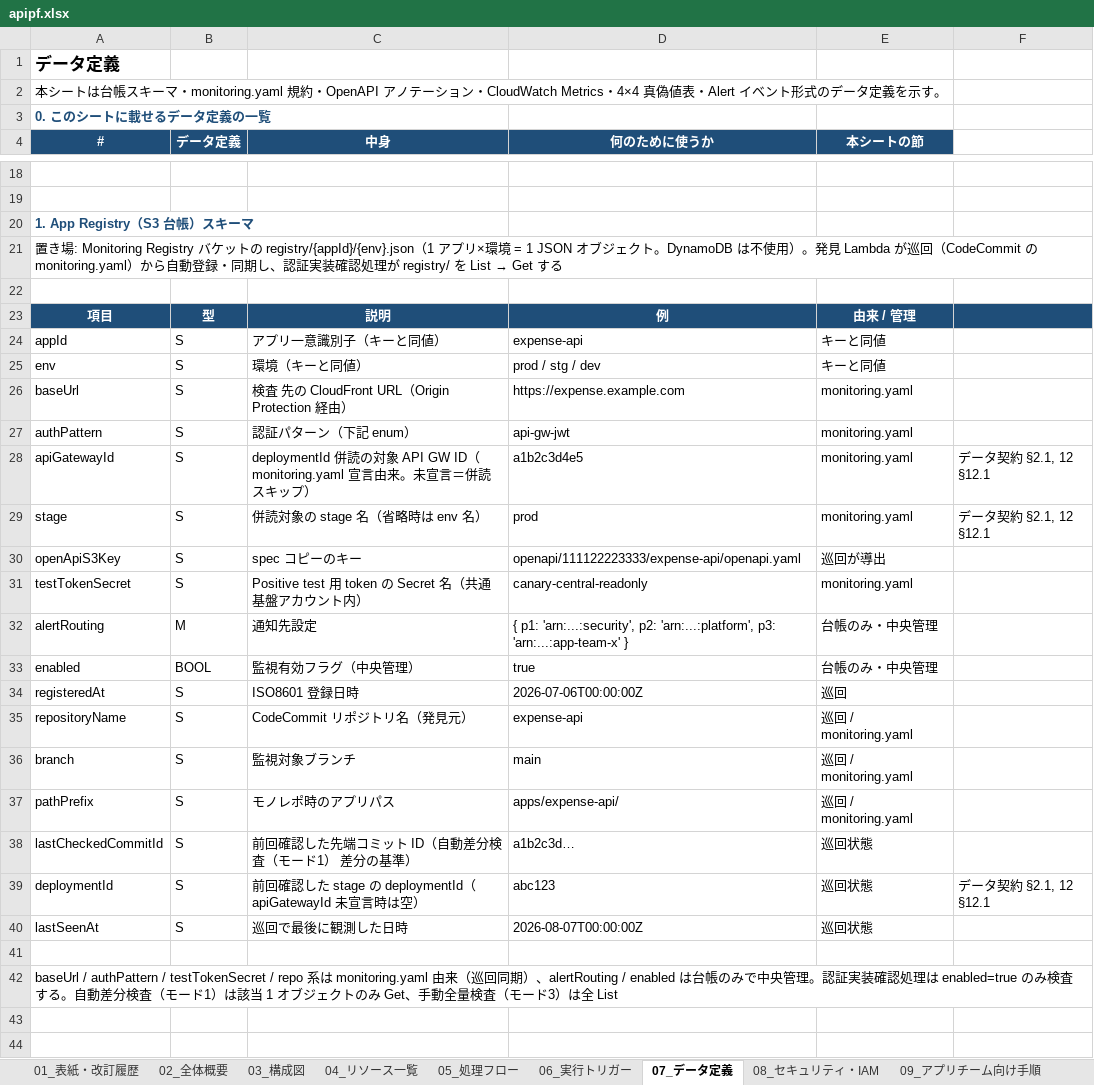
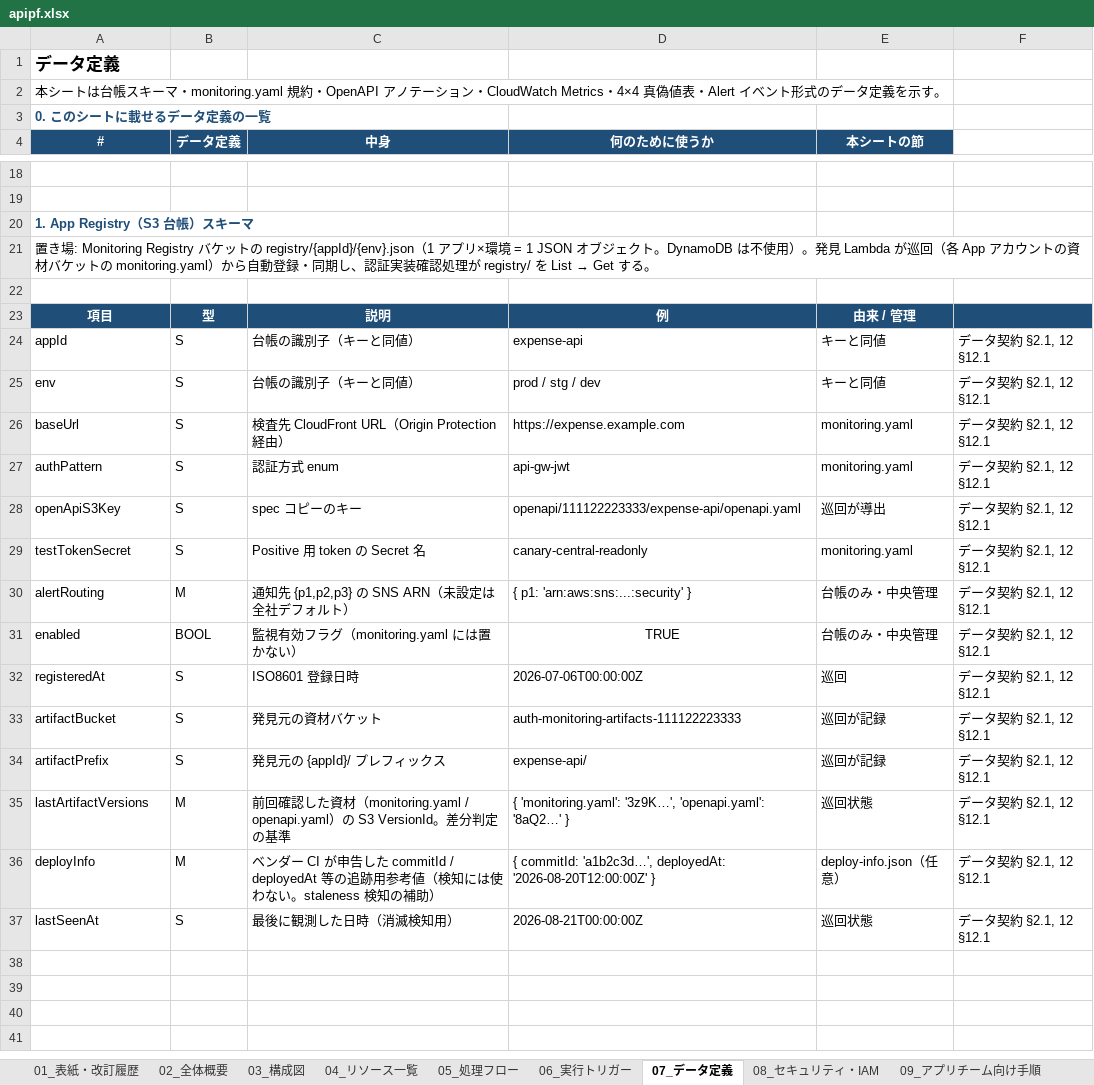
Before and after one commit to suepie/aws-atuh-poc, an Excel workbook: doc/excel/apipf.xlsx, sheet 07_データ定義, drawn as a sheet; only a part is shown, gaps mark what is left out; values as stored, in another font and other column widths than the file's, no borders; removed rows and columns are numbered as before the commit, all else as after; the diff covers the shown part only; the diff names each change by its address in the sheet, - before the commit and + after, or states it on an @@ line.

```diff
--- a/doc/excel/apipf.xlsx (sheet 07_データ定義)
+++ b/doc/excel/apipf.xlsx (sheet 07_データ定義)
@@ A21 (#): …が巡回（CodeCommit の monitoring.yaml）から自動登録・同期し、認証実装確認処理が registry/ を List → Get する → …が巡回（各 App アカウントの資材バケットの monitoring.yaml）から自動登録・同期し、認証実装確認処理が registry/ を List → Get する。 @@
-C24 (中身): アプリ一意識別子（キーと同値）
+C24 (中身): 台帳の識別子（キーと同値）
-F24:F27: (empty)
+F24:F27: データ契約 §2.1, 12 §12.1
-C25 (中身): 環境（キーと同値）
+C25 (中身): 台帳の識別子（キーと同値）
-C26 (中身): 検査 先の CloudFront URL（Origin Protection 経由）
+C26 (中身): 検査先 CloudFront URL（Origin Protection 経由）
-C27 (中身): 認証パターン（下記 enum）
+C27 (中身): 認証方式 enum
-row 28: apiGatewayId | S | deploymentId 併読の対象 API GW ID（monitoring.yaml 宣言由来。未宣言＝併読スキップ） | a1b2c3d4e5 | monitoring.yaml | データ契約 §2.1, 12 §12.1
-row 29: stage | S | 併読対象の stage 名（省略時は env 名） | prod | monitoring.yaml | データ契約 §2.1, 12 §12.1
-F28:F32: (empty)
+F28:F32: データ契約 §2.1, 12 §12.1
-C29 (中身): Positive test 用 token の Secret 名（共通基盤アカウント内）
+C29 (中身): Positive 用 token の Secret 名
-C30 (中身): 通知先設定
+C30 (中身): 通知先 {p1,p2,p3} の SNS ARN（未設定は全社デフォルト）
-D30 (何のために使うか): { p1: 'arn:...:security', p2: 'arn:...:platform', p3: 'arn:...:app-team-x' }
+D30 (何のために使うか): { p1: 'arn:aws:sns:...:security' }
-C31 (中身): 監視有効フラグ（中央管理）
+C31 (中身): 監視有効フラグ（monitoring.yaml には置かない）
-D31 (何のために使うか): true
+D31 (何のために使うか): TRUE
-D31 alignment: left
+D31 alignment: center
-row 35: repositoryName | S | CodeCommit リポジトリ名（発見元） | expense-api | 巡回 / monitoring.yaml
-row 36: branch | S | 監視対象ブランチ | main | 巡回 / monitoring.yaml
-row 37: pathPrefix | S | モノレポ時のアプリパス | apps/expense-api/ | 巡回 / monitoring.yaml
-row 38: lastCheckedCommitId | S | 前回確認した先端コミット ID（自動差分検査（モード1） 差分の基準） | a1b2c3d… | 巡回状態
-row 39: deploymentId | S | 前回確認した stage の deploymentId（apiGatewayId 未宣言時は空） | abc123 | 巡回状態 | データ契約 §2.1, 12 §12.1
+row 33: artifactBucket | S | 発見元の資材バケット | auth-monitoring-artifacts-111122223333 | 巡回が記録 | データ契約 §2.1, 12 §12.1
+row 34: artifactPrefix | S | 発見元の {appId}/ プレフィックス | expense-api/ | 巡回が記録 | データ契約 §2.1, 12 §12.1
+row 35: lastArtifactVersions | M | 前回確認した資材（monitoring.yaml / openapi.yaml）の S3 VersionId。差分判定の基準 | { 'monitoring.yaml': '3z9K…', 'openapi.yaml': '8aQ2…' } | 巡回状態 | データ契約 §2.1, 12 §12.1
+row 36: deployInfo | M | ベンダー CI が申告した commitId / deployedAt 等の追跡用参考値（検知には使わない。staleness 検知の補助） | { commitId: 'a1b2c3d…', deployedAt: '2026-08-20T12:00:00Z' } | deploy-info.json（任意） | データ契約 §2.1, 12 §12.1
-C37 (中身): 巡回で最後に観測した日時
+C37 (中身): 最後に観測した日時（消滅検知用）
-D37 (何のために使うか): 2026-08-07T00:00:00Z
+D37 (何のために使うか): 2026-08-21T00:00:00Z
-F37: (empty)
+F37: データ契約 §2.1, 12 §12.1
-row 41: (empty)
-row 42: baseUrl / authPattern / testTokenSecret / repo 系は monitoring.yaml 由来（巡回同期）、alertRouting / enabled は台帳のみで中央管理。認証実装確認処理は enabled=true のみ検査する。自動差分検査（モード1）は該当 1 オブジェクトのみ Get、手動全量検査（モード3）は全 List
+row 40: (empty)
+row 41: (empty)
```
Also changed, not shown: 14 added rows, 10 removed rows, 29 edited cells and cell formats elsewhere in this sheet, sheet 09_アプリチーム向け手順, sheet 05_処理フロー, sheet 06_実行トリガー, sheet 08_セキュリティ・IAM, sheet 10_設計判断一覧, sheet 11_未決事項, 10 more sheets, doc/excel/認証タスク.xlsx, 2 other files.
